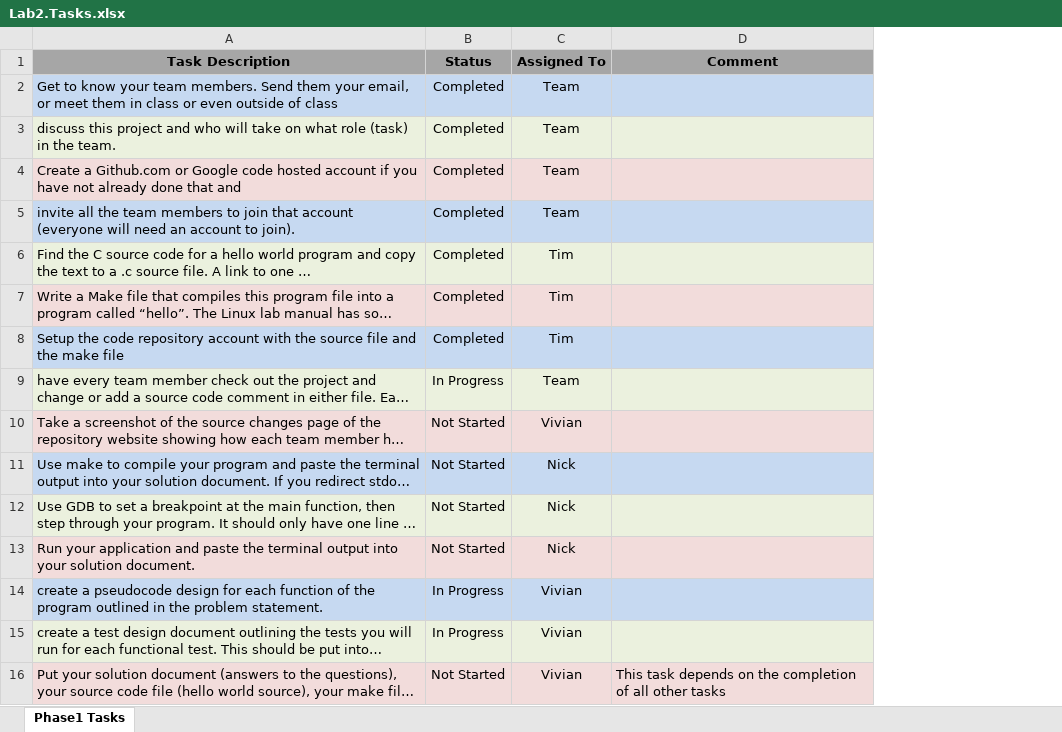
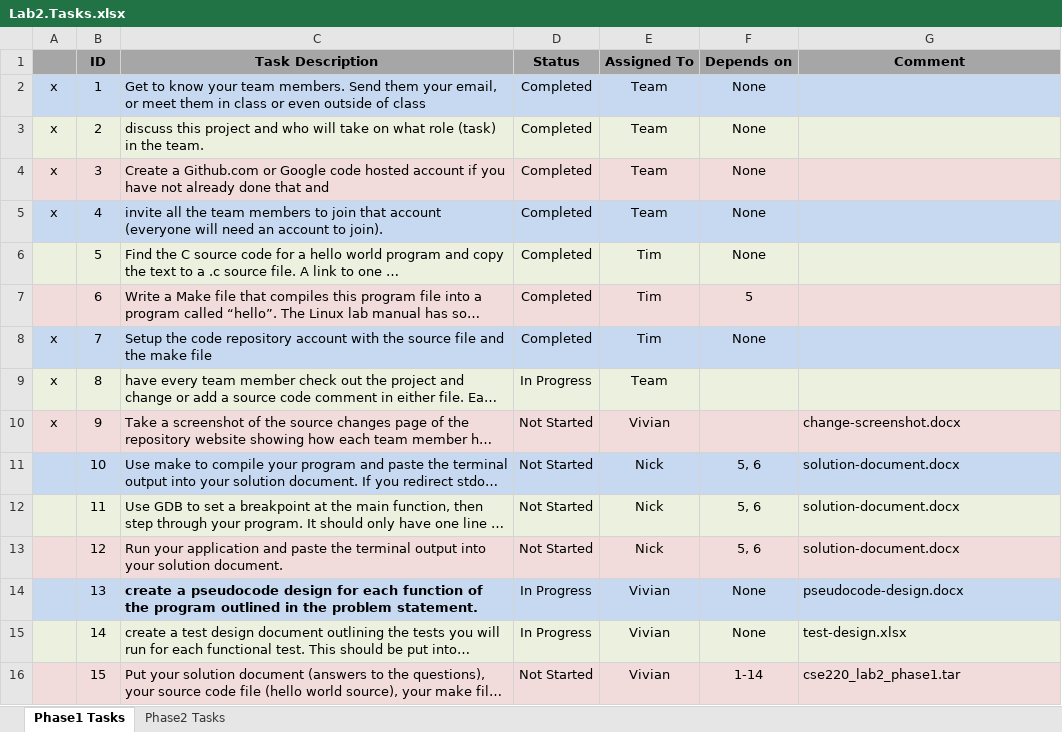
Before and after one commit to vvinh/ASU-CSE220-Team-18, an Excel workbook: Lab2.Tasks.xlsx, sheet Phase1 Tasks, drawn as a sheet; long unchanged cells end in …; values as stored, in another font and other column widths than the file's, no borders; addresses are those after the commit; the diff names each change by its address in the sheet, - before the commit and + after, or states it on an @@ line.

Commit message:
Add solution-document template
this template will be use by the team for consistency

```diff
--- a/Lab2.Tasks.xlsx (sheet Phase1 Tasks)
+++ b/Lab2.Tasks.xlsx (sheet Phase1 Tasks)
+sheet tab: Phase2 Tasks
+column A, rows 2-10: x | x | x | x |  |  | x | x | x
+column B (ID), rows 2-16: 1 | 2 | 3 | 4 | 5 | 6 | 7 | 8 | 9 | 10 | 11 | 12 | 13 | 14 | 15
+column F (Depends on), rows 2-16: None | None | None | None | None | 5 | None |  |  | 5, 6 | 5, 6 | 5, 6 | None | None | 1-14
-G10 (Comment): (empty)
+G10 (Comment): change-screenshot.docx
-G11:G13 (Comment): (empty)
+G11:G13 (Comment): solution-document.docx
-C14 bold: off
+C14 bold: on
-G14 (Comment): (empty)
+G14 (Comment): pseudocode-design.docx
-G15 (Comment): (empty)
+G15 (Comment): test-design.xlsx
-G16 (Comment): This task depends on the completion of all other tasks
+G16 (Comment): cse220_lab2_phase1.tar
```
Also changed, not shown: 1 other file.
